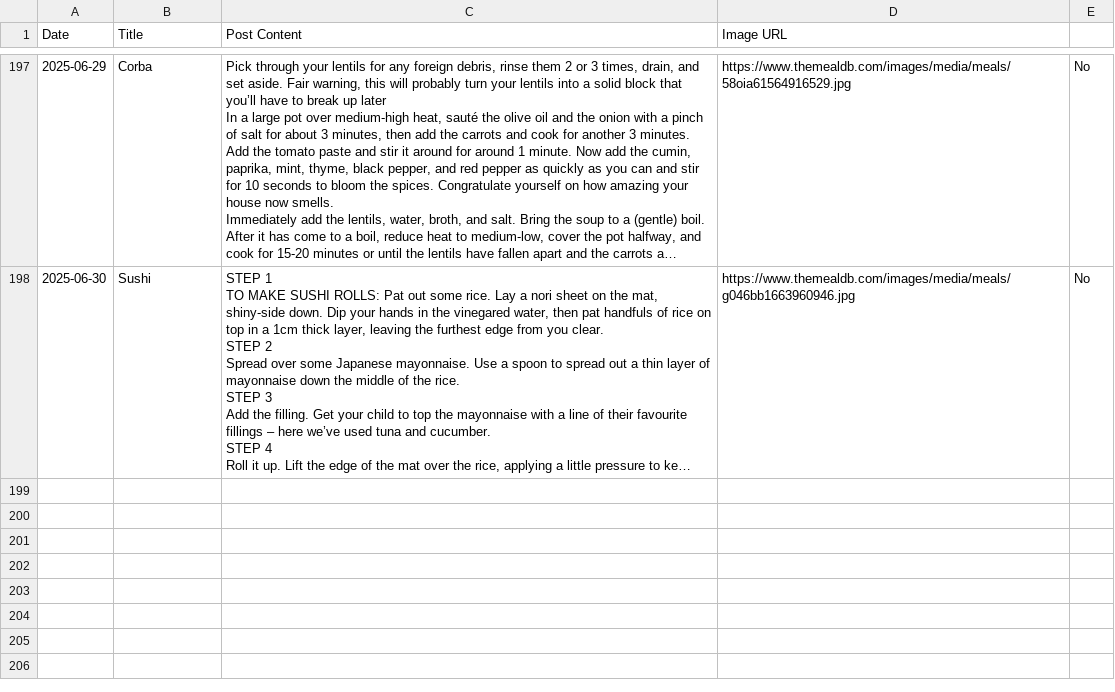
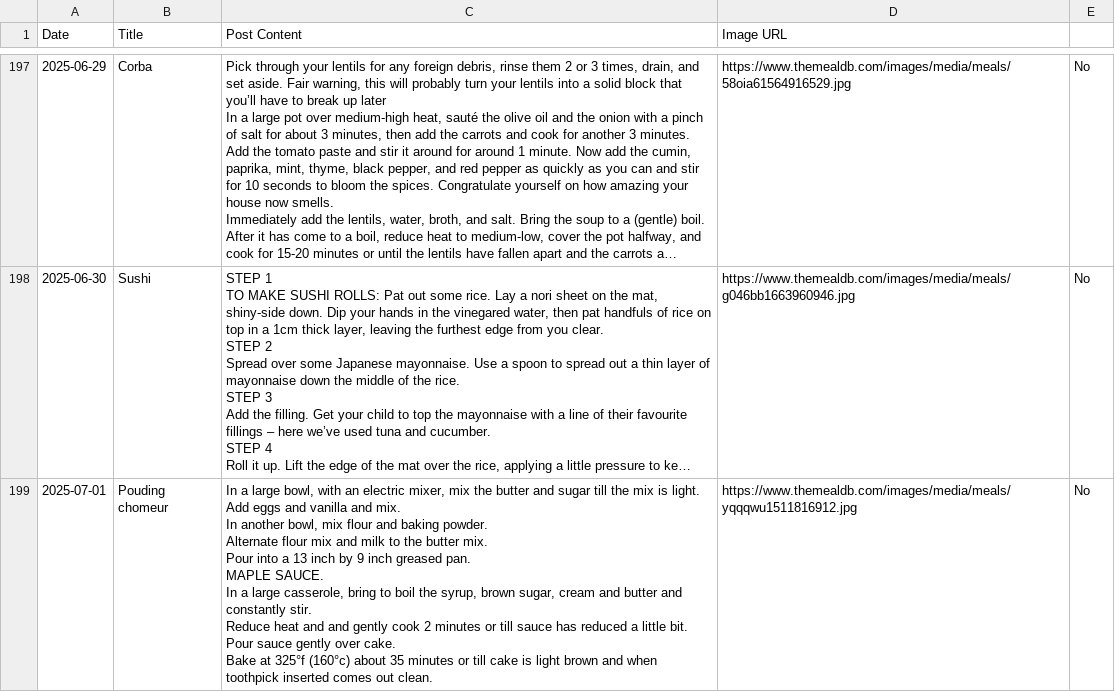
Before and after one commit to ImmutableType/X_IT_BTCETH_BOT, a CSV file: recipes.csv, drawn as a sheet; only a part is shown, gaps mark what is left out; long unchanged cells end in …; ↵ is a line break in a cell; the diff names each change by its address in the sheet, - before the commit and + after, or states it on an @@ line.

```diff
--- a/recipes.csv
+++ b/recipes.csv
+row 199: 2025-07-01 | Pouding chomeur | In a large bowl, with an electric mixer, mix the butter and sugar till the mix is light. ↵ Add eggs and vanilla and mix. ↵ In another bowl, mix flour and baking powder. ↵ Alternate flour mix and milk to the butter mix. ↵ Pour into a 13 inch by 9 inch greased pan. ↵ MAPLE SAUCE. ↵ In a large casserole, bring to boil the syrup, brown sugar, cream and butter and constantly stir. ↵ Reduce heat and and gently cook 2 minutes or till sauce has reduced a little bit. ↵ Pour sauce gently over cake. ↵ Bake at 325°f (160°c) about 35 minutes or till cake is light brown and when toothpick inserted comes out clean. | https://www.themealdb.com/images/media/meals/yqqqwu1511816912.jpg | No
```
